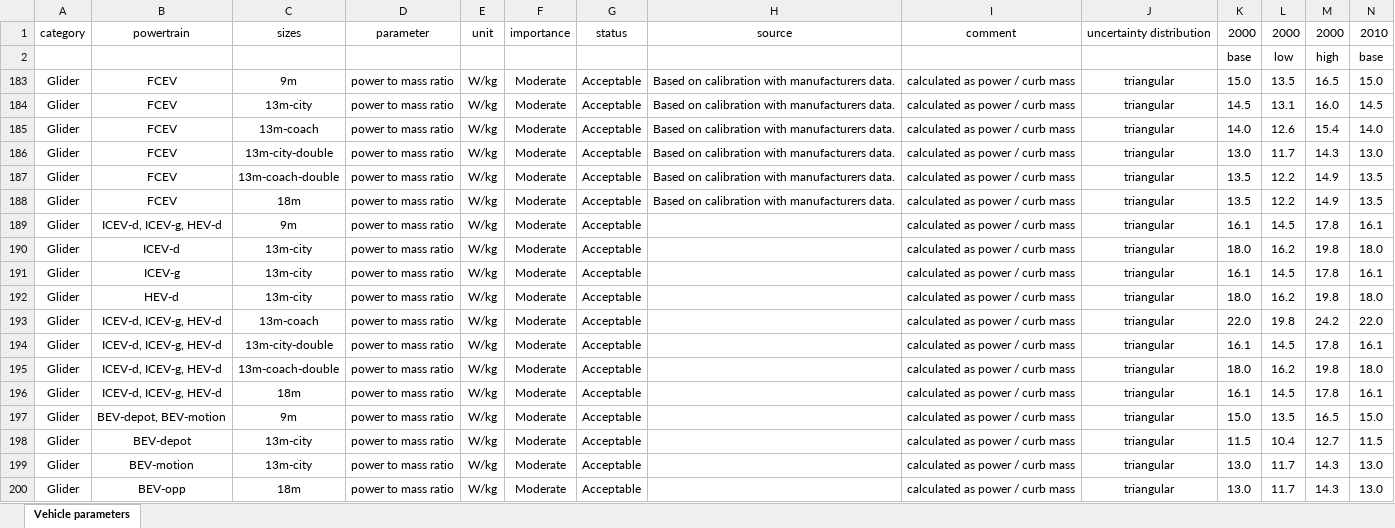
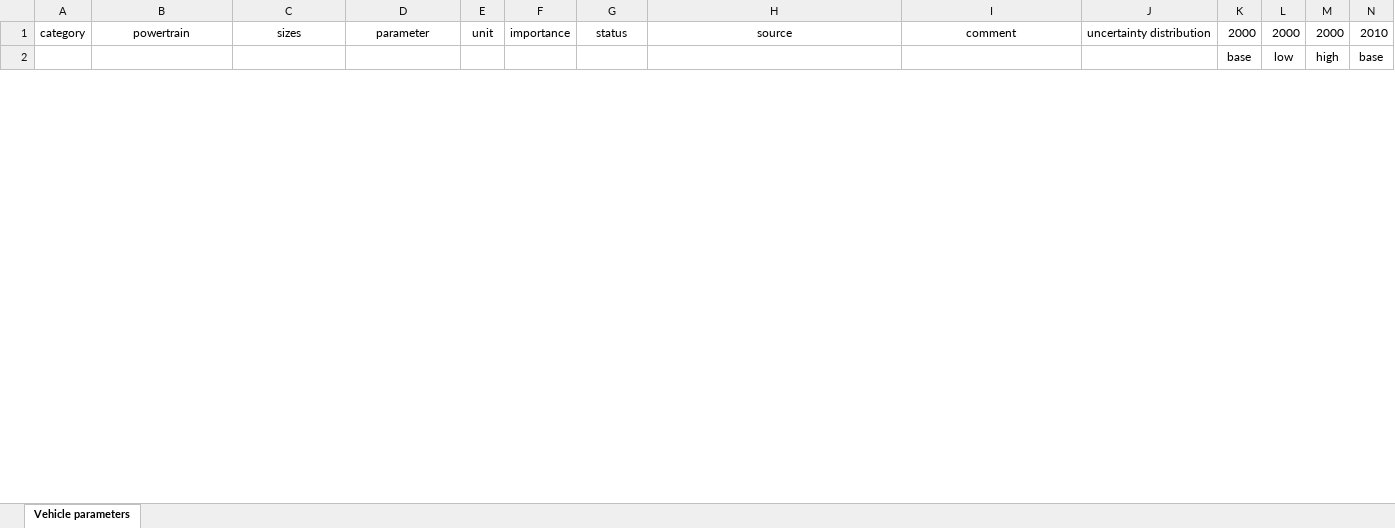
Before and after one commit to romainsacchi/carculator_bus, an Excel workbook: dev/Input data.xlsx, sheet Vehicle parameters, drawn as a sheet; only a part is shown; values as stored, in another font and other column widths than the file's, no borders; removed rows and columns are numbered as before the commit, all else as after; rows hold the shown columns only; the diff covers the shown part only; the diff names each change by its address in the sheet, - before the commit and + after, or states it on an @@ line.

```diff
--- a/dev/Input data.xlsx (sheet Vehicle parameters)
+++ b/dev/Input data.xlsx (sheet Vehicle parameters)
@@ row 183 hidden: Glider | FCEV | 9m | power to mass ratio | W/kg | Moderate | Acceptable | Based on calibration with manufacturers data. | calculated as power / curb mass | triangular | 15.0 | 13.5 | 16.5 | 15.0 @@
@@ row 184 hidden: Glider | FCEV | 13m-city | power to mass ratio | W/kg | Moderate | Acceptable | Based on calibration with manufacturers data. | calculated as power / curb mass | triangular | 14.5 | 13.1 | 16.0 | 14.5 @@
@@ row 185 hidden: Glider | FCEV | 13m-coach | power to mass ratio | W/kg | Moderate | Acceptable | Based on calibration with manufacturers data. | calculated as power / curb mass | triangular | 14.0 | 12.6 | 15.4 | 14.0 @@
@@ row 186 hidden: Glider | FCEV | 13m-city-double | power to mass ratio | W/kg | Moderate | Acceptable | Based on calibration with manufacturers data. | calculated as power / curb mass | triangular | 13.0 | 11.7 | 14.3 | 13.0 @@
@@ row 187 hidden: Glider | FCEV | 13m-coach-double | power to mass ratio | W/kg | Moderate | Acceptable | Based on calibration with manufacturers data. | calculated as power / curb mass | triangular | 13.5 | 12.2 | 14.9 | 13.5 @@
@@ row 188 hidden: Glider | FCEV | 18m | power to mass ratio | W/kg | Moderate | Acceptable | Based on calibration with manufacturers data. | calculated as power / curb mass | triangular | 13.5 | 12.2 | 14.9 | 13.5 @@
@@ row 189 hidden: Glider | ICEV-d, ICEV-g, HEV-d | 9m | power to mass ratio | W/kg | Moderate | Acceptable |  | calculated as power / curb mass | triangular | 16.1 | 14.5 | 17.8 | 16.1 @@
@@ row 190 hidden: Glider | ICEV-d | 13m-city | power to mass ratio | W/kg | Moderate | Acceptable |  | calculated as power / curb mass | triangular | 18.0 | 16.2 | 19.8 | 18.0 @@
@@ row 191 hidden: Glider | ICEV-g | 13m-city | power to mass ratio | W/kg | Moderate | Acceptable |  | calculated as power / curb mass | triangular | 16.1 | 14.5 | 17.8 | 16.1 @@
@@ row 192 hidden: Glider | HEV-d | 13m-city | power to mass ratio | W/kg | Moderate | Acceptable |  | calculated as power / curb mass | triangular | 18.0 | 16.2 | 19.8 | 18.0 @@
@@ row 193 hidden: Glider | ICEV-d, ICEV-g, HEV-d | 13m-coach | power to mass ratio | W/kg | Moderate | Acceptable |  | calculated as power / curb mass | triangular | 22.0 | 19.8 | 24.2 | 22.0 @@
@@ row 194 hidden: Glider | ICEV-d, ICEV-g, HEV-d | 13m-city-double | power to mass ratio | W/kg | Moderate | Acceptable |  | calculated as power / curb mass | triangular | 16.1 | 14.5 | 17.8 | 16.1 @@
@@ row 195 hidden: Glider | ICEV-d, ICEV-g, HEV-d | 13m-coach-double | power to mass ratio | W/kg | Moderate | Acceptable |  | calculated as power / curb mass | triangular | 18.0 | 16.2 | 19.8 | 18.0 @@
@@ row 196 hidden: Glider | ICEV-d, ICEV-g, HEV-d | 18m | power to mass ratio | W/kg | Moderate | Acceptable |  | calculated as power / curb mass | triangular | 16.1 | 14.5 | 17.8 | 16.1 @@
@@ row 197 hidden: Glider | BEV-depot, BEV-motion | 9m | power to mass ratio | W/kg | Moderate | Acceptable |  | calculated as power / curb mass | triangular | 15.0 | 13.5 | 16.5 | 15.0 @@
@@ row 198 hidden: Glider | BEV-depot | 13m-city | power to mass ratio | W/kg | Moderate | Acceptable |  | calculated as power / curb mass | triangular | 11.5 | 10.4 | 12.7 | 11.5 @@
@@ row 199 hidden: Glider | BEV-motion | 13m-city | power to mass ratio | W/kg | Moderate | Acceptable |  | calculated as power / curb mass | triangular | 13.0 | 11.7 | 14.3 | 13.0 @@
@@ row 200 hidden: Glider | BEV-opp | 18m | power to mass ratio | W/kg | Moderate | Acceptable |  | calculated as power / curb mass | triangular | 13.0 | 11.7 | 14.3 | 13.0 @@
```
Also changed, not shown: 21 added rows and 29 hidden or unhidden rows elsewhere in this sheet, hidden cells, dev/Assumptions and data for buses.xlsx, 17 other files.
